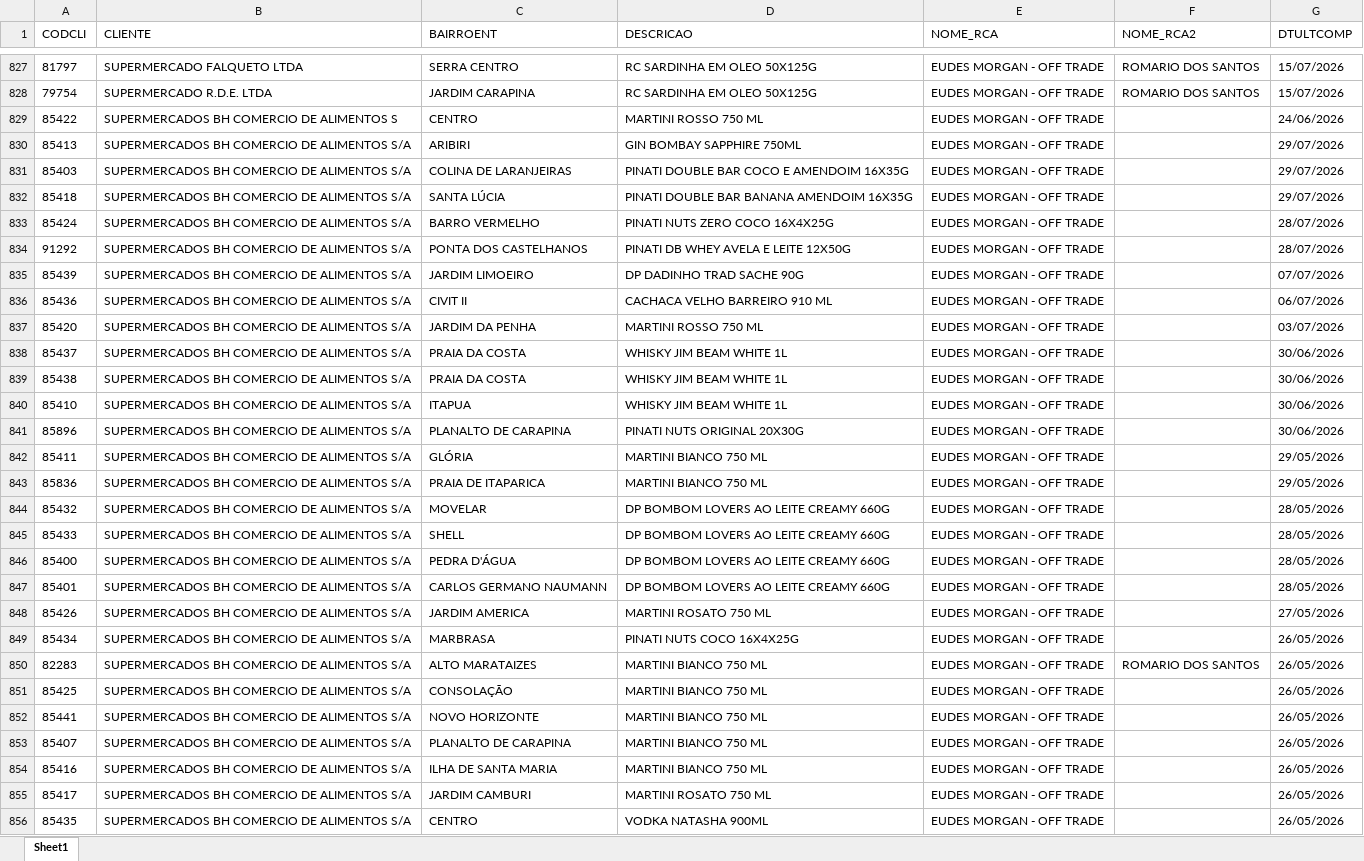
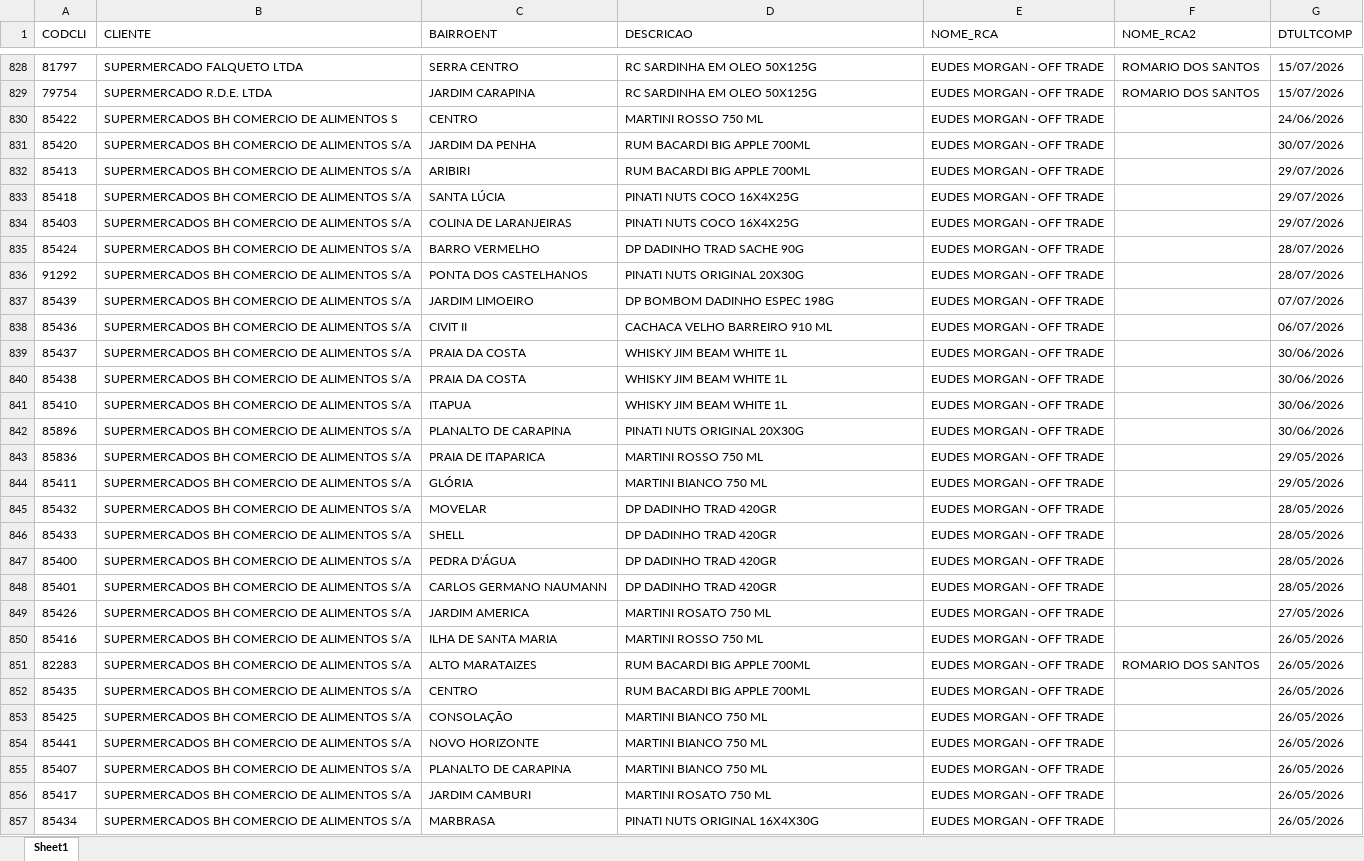
Before and after one commit to leonardocampos-cmd/offtrade, an Excel workbook: nao_positivados_07-2026.xlsx, sheet Sheet1, drawn as a sheet; only a part is shown, gaps mark what is left out; values as stored, in another font and other column widths than the file's, no borders; removed rows and columns are numbered as before the commit, all else as after; the diff covers the shown part only; the diff names each change by its address in the sheet, - before the commit and + after, or states it on an @@ line.

```diff
--- a/nao_positivados_07-2026.xlsx (sheet Sheet1)
+++ b/nao_positivados_07-2026.xlsx (sheet Sheet1)
+row 831: 85420 | SUPERMERCADOS BH COMERCIO DE ALIMENTOS S/A | JARDIM DA PENHA | RUM BACARDI BIG APPLE 700ML | EUDES MORGAN - OFF TRADE |  | 30/07/2026
-D832 (DESCRICAO): GIN BOMBAY SAPPHIRE 750ML
+D832 (DESCRICAO): RUM BACARDI BIG APPLE 700ML
+row 833: 85418 | SUPERMERCADOS BH COMERCIO DE ALIMENTOS S/A | SANTA LÚCIA | PINATI NUTS COCO 16X4X25G | EUDES MORGAN - OFF TRADE |  | 29/07/2026
-D834 (DESCRICAO): PINATI DOUBLE BAR COCO E AMENDOIM 16X35G
+D834 (DESCRICAO): PINATI NUTS COCO 16X4X25G
-row 832: 85418 | SUPERMERCADOS BH COMERCIO DE ALIMENTOS S/A | SANTA LÚCIA | PINATI DOUBLE BAR BANANA AMENDOIM 16X35G | EUDES MORGAN - OFF TRADE |  | 29/07/2026
-D835 (DESCRICAO): PINATI NUTS ZERO COCO 16X4X25G
+D835 (DESCRICAO): DP DADINHO TRAD SACHE 90G
-D836 (DESCRICAO): PINATI DB WHEY AVELA E LEITE 12X50G
+D836 (DESCRICAO): PINATI NUTS ORIGINAL 20X30G
-D837 (DESCRICAO): DP DADINHO TRAD SACHE 90G
+D837 (DESCRICAO): DP BOMBOM DADINHO ESPEC 198G
-row 837: 85420 | SUPERMERCADOS BH COMERCIO DE ALIMENTOS S/A | JARDIM DA PENHA | MARTINI ROSSO 750 ML | EUDES MORGAN - OFF TRADE |  | 03/07/2026
+row 843: 85836 | SUPERMERCADOS BH COMERCIO DE ALIMENTOS S/A | PRAIA DE ITAPARICA | MARTINI ROSSO 750 ML | EUDES MORGAN - OFF TRADE |  | 29/05/2026
-row 843: 85836 | SUPERMERCADOS BH COMERCIO DE ALIMENTOS S/A | PRAIA DE ITAPARICA | MARTINI BIANCO 750 ML | EUDES MORGAN - OFF TRADE |  | 29/05/2026
-D845:D848 (DESCRICAO): DP BOMBOM LOVERS AO LEITE CREAMY 660G
+D845:D848 (DESCRICAO): DP DADINHO TRAD 420GR
-A850 (CODCLI): 85434
+A850 (CODCLI): 85416
-C850 (BAIRROENT): MARBRASA
+C850 (BAIRROENT): ILHA DE SANTA MARIA
-D850 (DESCRICAO): PINATI NUTS COCO 16X4X25G
+D850 (DESCRICAO): MARTINI ROSSO 750 ML
-D851 (DESCRICAO): MARTINI BIANCO 750 ML
+D851 (DESCRICAO): RUM BACARDI BIG APPLE 700ML
+row 852: 85435 | SUPERMERCADOS BH COMERCIO DE ALIMENTOS S/A | CENTRO | RUM BACARDI BIG APPLE 700ML | EUDES MORGAN - OFF TRADE |  | 26/05/2026
-row 854: 85416 | SUPERMERCADOS BH COMERCIO DE ALIMENTOS S/A | ILHA DE SANTA MARIA | MARTINI BIANCO 750 ML | EUDES MORGAN - OFF TRADE |  | 26/05/2026
-A857 (CODCLI): 85435
+A857 (CODCLI): 85434
-C857 (BAIRROENT): CENTRO
+C857 (BAIRROENT): MARBRASA
-D857 (DESCRICAO): VODKA NATASHA 900ML
+D857 (DESCRICAO): PINATI NUTS ORIGINAL 16X4X30G
```
Also changed, not shown: 48 added rows, 31 removed rows, 11 moved rows and 701 edited cells elsewhere in this sheet, 6 other files.
